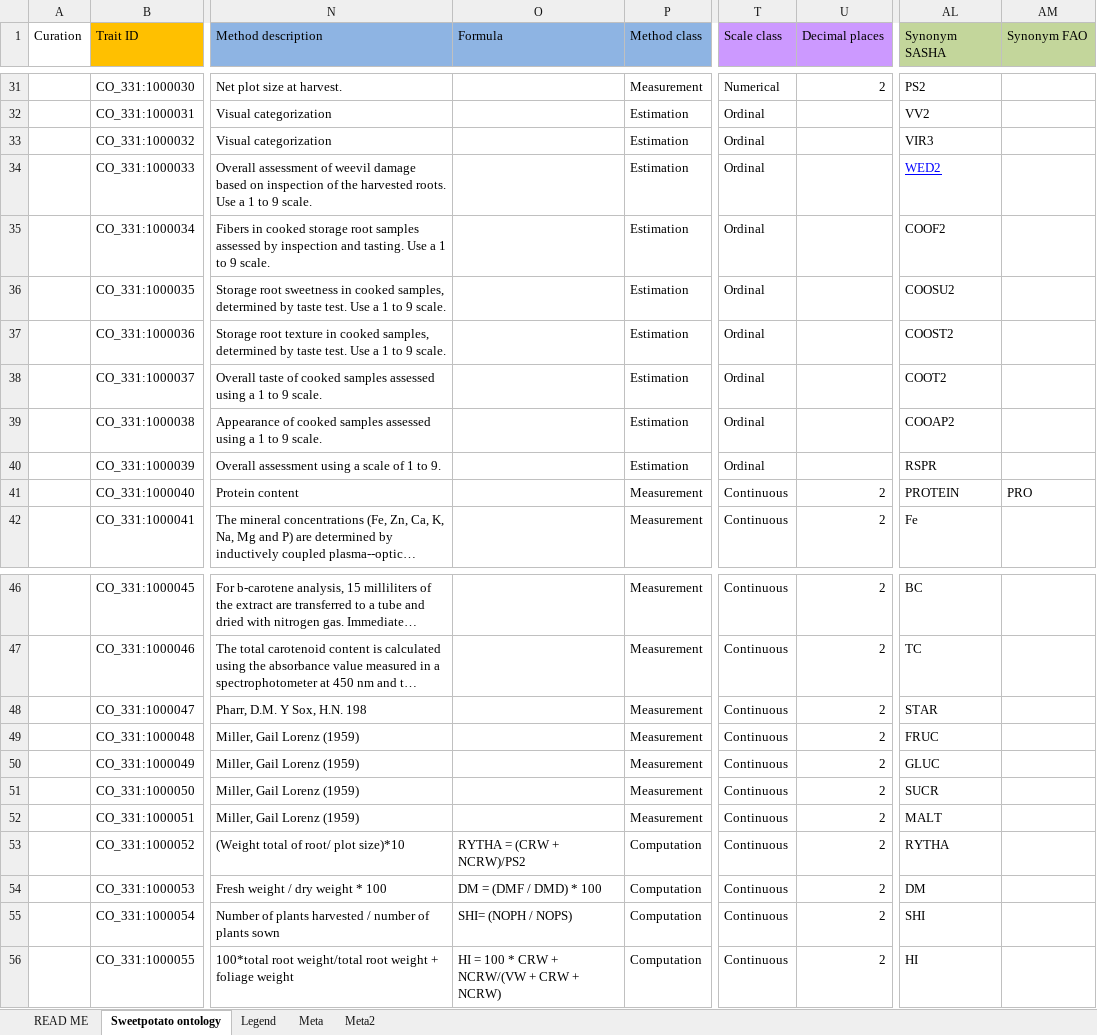
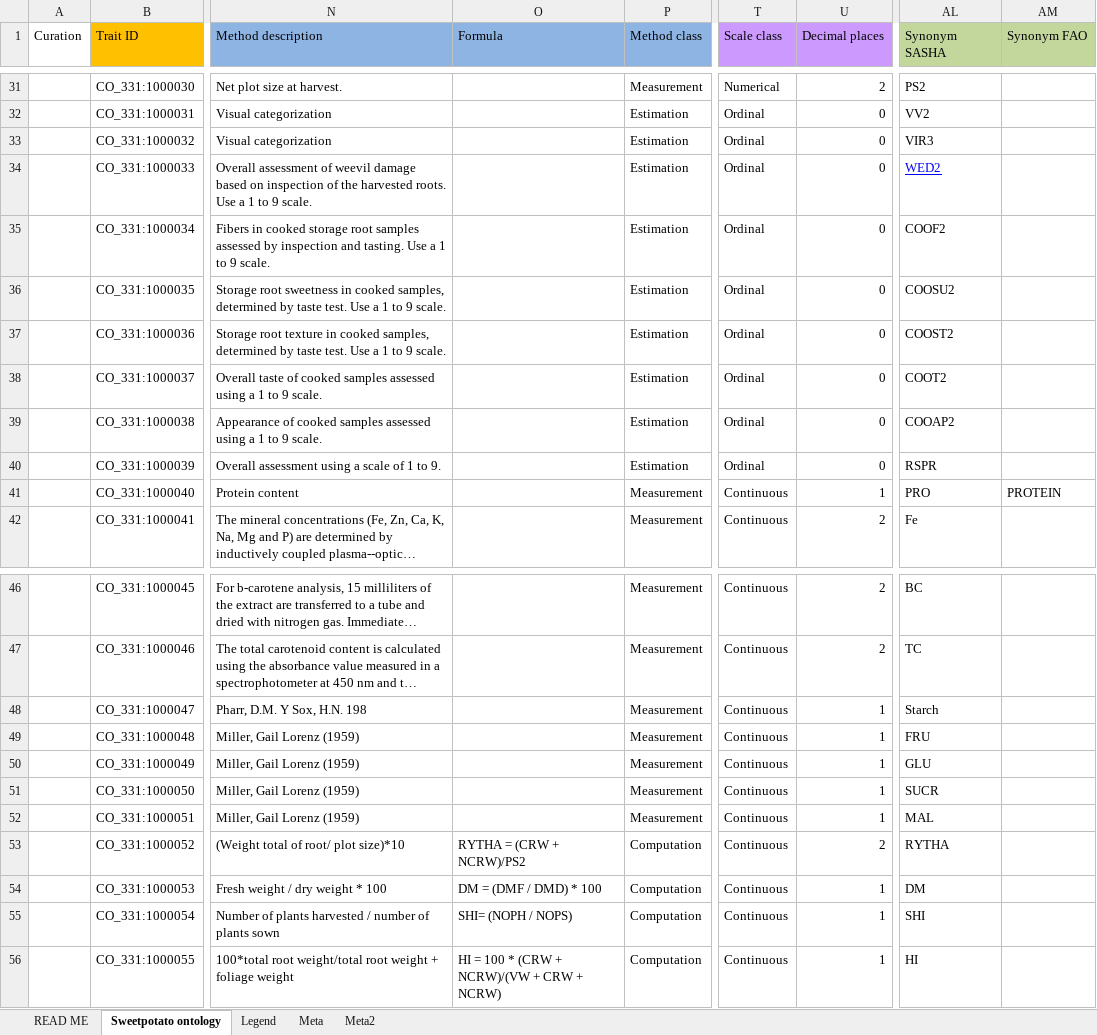
Before and after one commit to Planteome/CO_331-sweetpotato-traits, an Excel workbook: ontology_cip_2015_10_26_short.xlsx, sheet Sweetpotato ontology, drawn as a sheet; only a part is shown, gaps mark what is left out; long unchanged cells end in …; values as stored, in another font and other column widths than the file's, no borders; the diff covers the shown part only; the diff names each change by its address in the sheet, - before the commit and + after, or states it on an @@ line.

```diff
--- a/ontology_cip_2015_10_26_short.xlsx (sheet Sweetpotato ontology)
+++ b/ontology_cip_2015_10_26_short.xlsx (sheet Sweetpotato ontology)
-U32:U40 (Decimal places): (empty)
+U32:U40 (Decimal places): 0
-U41 (Decimal places): 2
+U41 (Decimal places): 1
-AL41 (Synonym SASHA): PROTEIN
+AL41 (Synonym SASHA): PRO
-AM41 (Synonym FAO): PRO
+AM41 (Synonym FAO): PROTEIN
-U48:U52 (Decimal places): 2
+U48:U52 (Decimal places): 1
-AL48 (Synonym SASHA): STAR
+AL48 (Synonym SASHA): Starch
-AL49 (Synonym SASHA): FRUC
+AL49 (Synonym SASHA): FRU
-AL50 (Synonym SASHA): GLUC
+AL50 (Synonym SASHA): GLU
-AL52 (Synonym SASHA): MALT
+AL52 (Synonym SASHA): MAL
-U54:U56 (Decimal places): 2
+U54:U56 (Decimal places): 1
-O56 (Formula): HI = 100 * CRW + NCRW/(VW + CRW + NCRW)
+O56 (Formula): HI = 100 * (CRW + NCRW)/(VW + CRW + NCRW)
```
Also changed, not shown: 19 edited cells elsewhere in this sheet, 1 other file.
